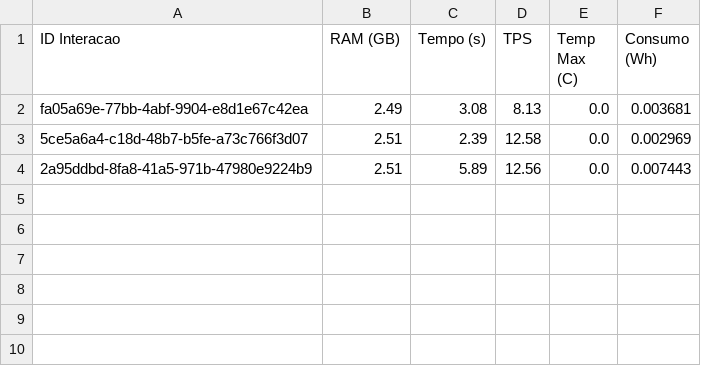
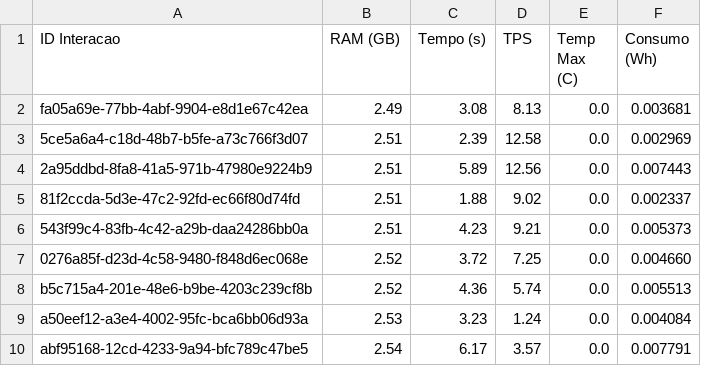
Before and after one commit to Fabriciofkt157/resultados-pierre, a CSV file: metricas_performance.csv, drawn as a sheet; the diff names each change by its address in the sheet, - before the commit and + after, or states it on an @@ line.

```diff
--- a/metricas_performance.csv
+++ b/metricas_performance.csv
+row 5: 81f2ccda-5d3e-47c2-92fd-ec66f80d74fd | 2.51 | 1.88 | 9.02 | 0.0 | 0.002337
+row 6: 543f99c4-83fb-4c42-a29b-daa24286bb0a | 2.51 | 4.23 | 9.21 | 0.0 | 0.005373
+row 7: 0276a85f-d23d-4c58-9480-f848d6ec068e | 2.52 | 3.72 | 7.25 | 0.0 | 0.004660
+row 8: b5c715a4-201e-48e6-b9be-4203c239cf8b | 2.52 | 4.36 | 5.74 | 0.0 | 0.005513
+row 9: a50eef12-a3e4-4002-95fc-bca6bb06d93a | 2.53 | 3.23 | 1.24 | 0.0 | 0.004084
+row 10: abf95168-12cd-4233-9a94-bfc789c47be5 | 2.54 | 6.17 | 3.57 | 0.0 | 0.007791
```
Also changed, not shown: 2 other files.
